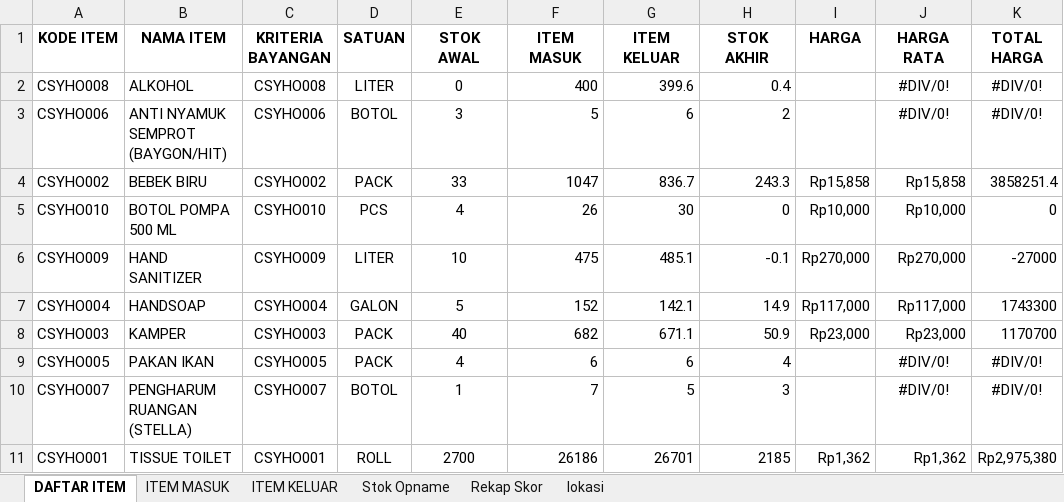
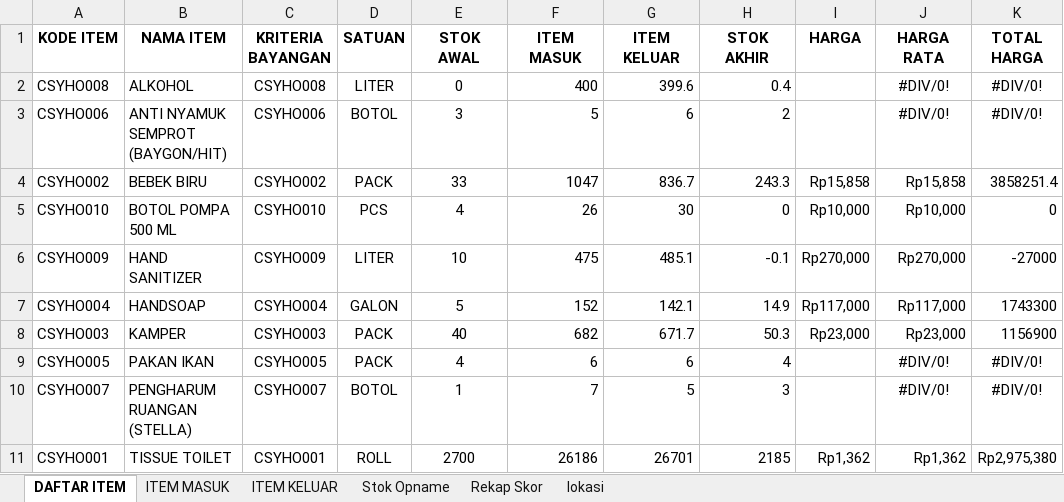
Before and after one commit to ikanx101/melek-data, an Excel workbook: Raw/Toileteries/DAFTAR ITEM TOILETRIS.xlsx, sheet DAFTAR ITEM, drawn as a sheet; values as stored, in another font and other column widths than the file's, no borders; the diff names each change by its address in the sheet, - before the commit and + after, or states it on an @@ line.

```diff
--- a/Raw/Toileteries/DAFTAR ITEM TOILETRIS.xlsx (sheet DAFTAR ITEM)
+++ b/Raw/Toileteries/DAFTAR ITEM TOILETRIS.xlsx (sheet DAFTAR ITEM)
-G8 (ITEM KELUAR): 671.1
+G8 (ITEM KELUAR): 671.7
-H8 (STOK AKHIR): 50.9
+H8 (STOK AKHIR): 50.3
-K8 (TOTAL HARGA): 1170700
+K8 (TOTAL HARGA): 1156900
```
Also changed, not shown: sheet ITEM KELUAR, sheet ITEM MASUK, formulas that keep their value, 4 other files.
